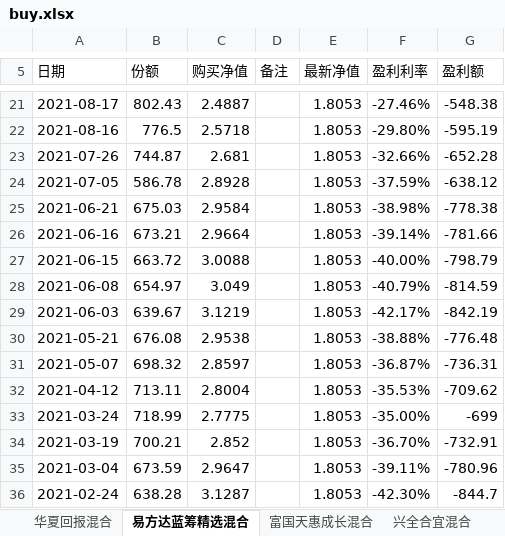
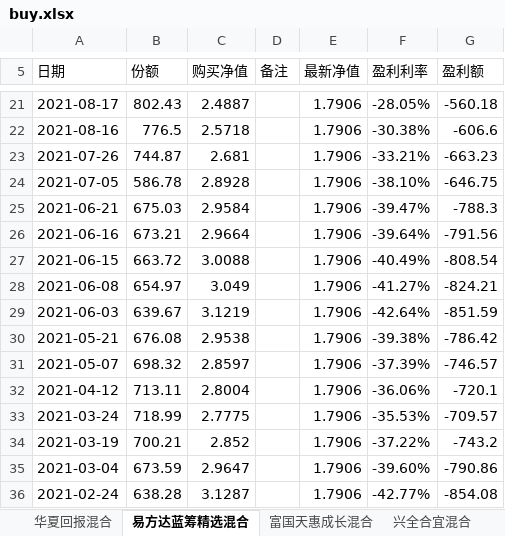
Before and after one commit to zhuangquan/jijin, an Excel workbook: data/buy.xlsx, sheet 易方达蓝筹精选混合, drawn as a sheet; only a part is shown, gaps mark what is left out; values as stored, in another font and other column widths than the file's, no borders; the diff covers the shown part only; the diff names each change by its address in the sheet, - before the commit and + after, or states it on an @@ line.

```diff
--- a/data/buy.xlsx (sheet 易方达蓝筹精选混合)
+++ b/data/buy.xlsx (sheet 易方达蓝筹精选混合)
-E21:E36 (最新净值): 1.8053
+E21:E36 (最新净值): 1.7906
-F21 (盈利利率): -27.46%
+F21 (盈利利率): -28.05%
-G21 (盈利额): -548.38
+G21 (盈利额): -560.18
-F22 (盈利利率): -29.80%
+F22 (盈利利率): -30.38%
-G22 (盈利额): -595.19
+G22 (盈利额): -606.6
-F23 (盈利利率): -32.66%
+F23 (盈利利率): -33.21%
-G23 (盈利额): -652.28
+G23 (盈利额): -663.23
-F24 (盈利利率): -37.59%
+F24 (盈利利率): -38.10%
-G24 (盈利额): -638.12
+G24 (盈利额): -646.75
-F25 (盈利利率): -38.98%
+F25 (盈利利率): -39.47%
-G25 (盈利额): -778.38
+G25 (盈利额): -788.3
-F26 (盈利利率): -39.14%
+F26 (盈利利率): -39.64%
-G26 (盈利额): -781.66
+G26 (盈利额): -791.56
-F27 (盈利利率): -40.00%
+F27 (盈利利率): -40.49%
-G27 (盈利额): -798.79
+G27 (盈利额): -808.54
-F28 (盈利利率): -40.79%
+F28 (盈利利率): -41.27%
-G28 (盈利额): -814.59
+G28 (盈利额): -824.21
-F29 (盈利利率): -42.17%
+F29 (盈利利率): -42.64%
-G29 (盈利额): -842.19
+G29 (盈利额): -851.59
-F30 (盈利利率): -38.88%
+F30 (盈利利率): -39.38%
-G30 (盈利额): -776.48
+G30 (盈利额): -786.42
-F31 (盈利利率): -36.87%
+F31 (盈利利率): -37.39%
-G31 (盈利额): -736.31
+G31 (盈利额): -746.57
-F32 (盈利利率): -35.53%
+F32 (盈利利率): -36.06%
-G32 (盈利额): -709.62
+G32 (盈利额): -720.1
-F33 (盈利利率): -35.00%
+F33 (盈利利率): -35.53%
-G33 (盈利额): -699
+G33 (盈利额): -709.57
-F34 (盈利利率): -36.70%
+F34 (盈利利率): -37.22%
-G34 (盈利额): -732.91
+G34 (盈利额): -743.2
-F35 (盈利利率): -39.11%
+F35 (盈利利率): -39.60%
-G35 (盈利额): -780.96
+G35 (盈利额): -790.86
-F36 (盈利利率): -42.30%
+F36 (盈利利率): -42.77%
-G36 (盈利额): -844.7
+G36 (盈利额): -854.08
```
Also changed, not shown: 55 edited cells elsewhere in this sheet, sheet 汇添富价值精选混合, sheet 富国天惠成长混合, sheet 兴全合宜混合, sheet 华夏回报混合, 3 other files.
